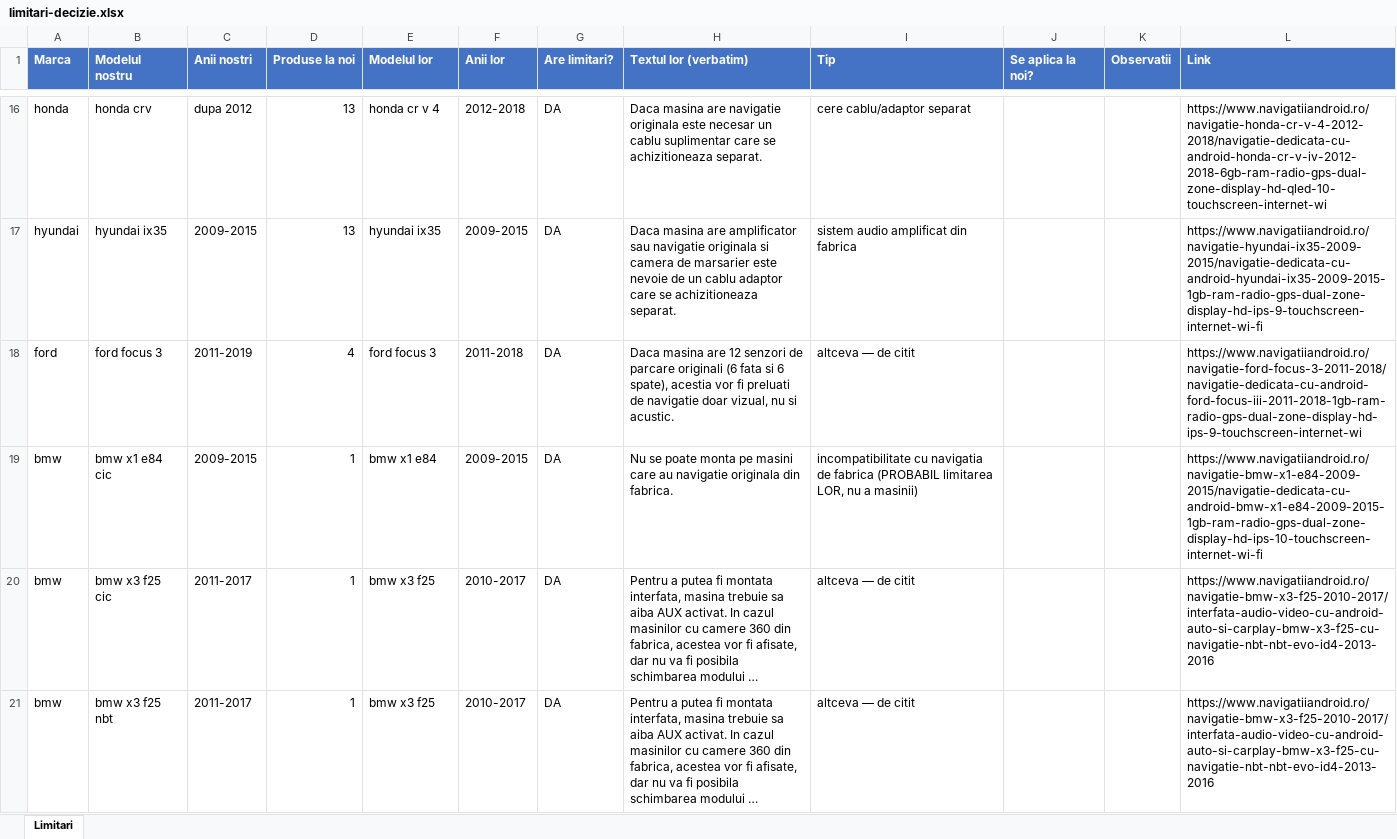
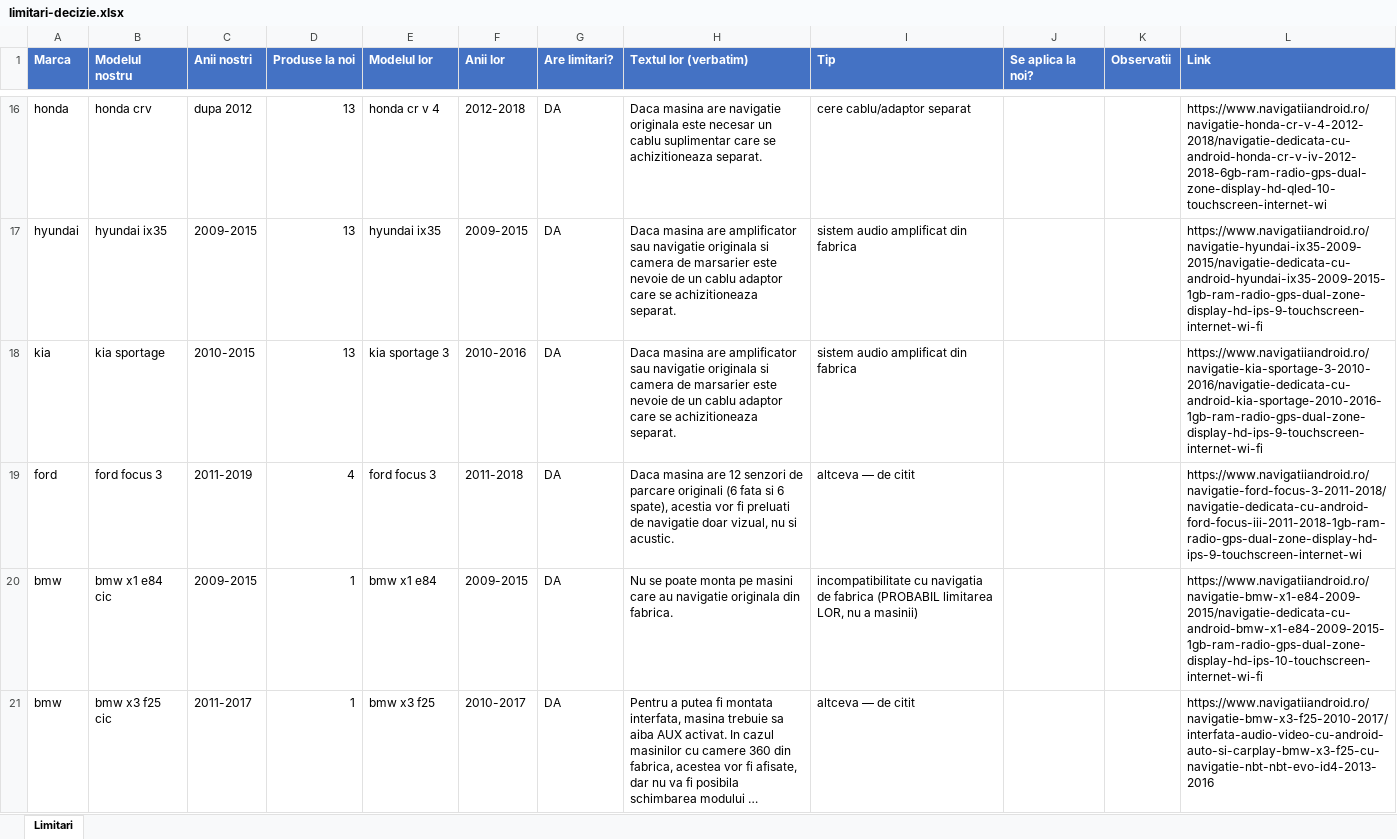
Before and after one commit to alexxmario/navishop, an Excel workbook: backend/scripts/limitari-decizie.xlsx, sheet Limitari, drawn as a sheet; only a part is shown, gaps mark what is left out; the shorter side is filled out with more unchanged rows; long unchanged cells end in …; values as stored, in another font and other column widths than the file's, no borders; the diff covers the shown part only; the diff names each change by its address in the sheet, - before the commit and + after, or states it on an @@ line.

```diff
--- a/backend/scripts/limitari-decizie.xlsx (sheet Limitari)
+++ b/backend/scripts/limitari-decizie.xlsx (sheet Limitari)
+row 18: kia | kia sportage | 2010-2015 | 13 | kia sportage 3 | 2010-2016 | DA | Daca masina are amplificator sau navigatie originala si camera de marsarier este nevoie de un cablu adaptor care se achizitioneaza separat. | sistem audio amplificat din fabrica |  |  | https://www.navigatiiandroid.ro/navigatie-kia-sportage-3-2010-2016/navigatie-dedicata-cu-android-kia-sportage-2010-2016-1gb-ram-radio-gps-dual-zone-display-hd-ips-9-touchscreen-internet-wi-fi
```
Also changed, not shown: 1 added row elsewhere in this sheet, 2 other files.
